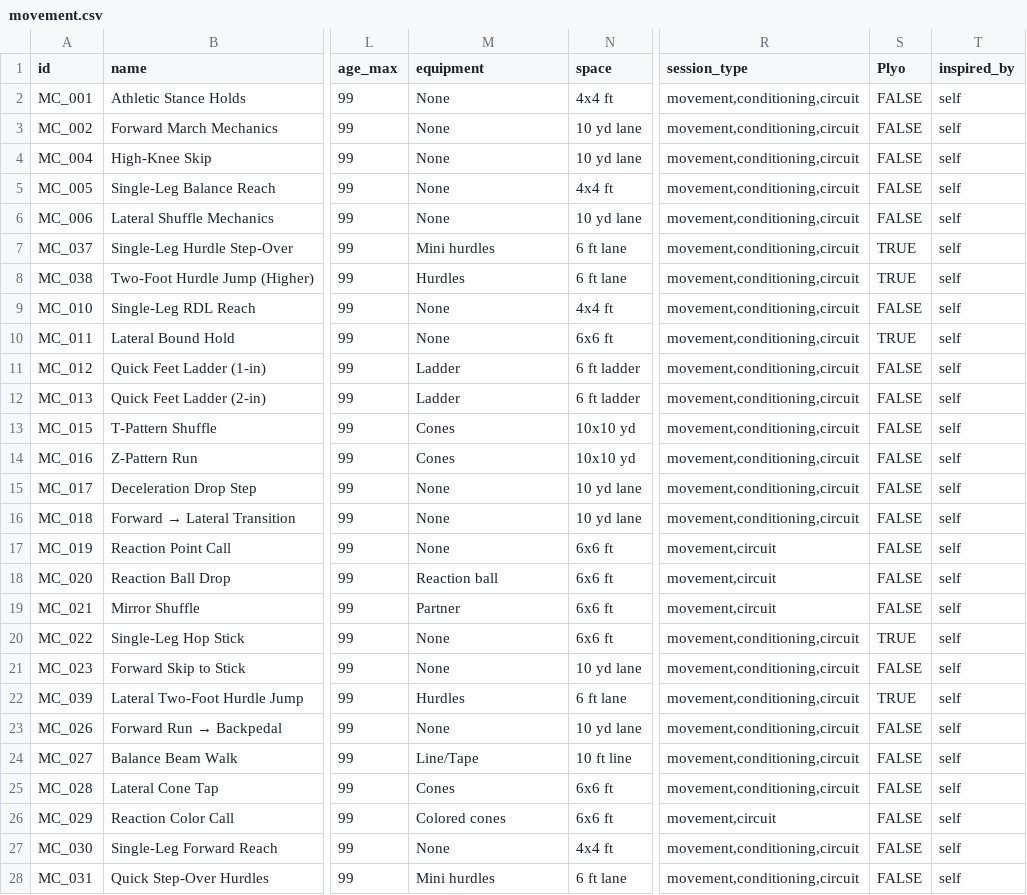
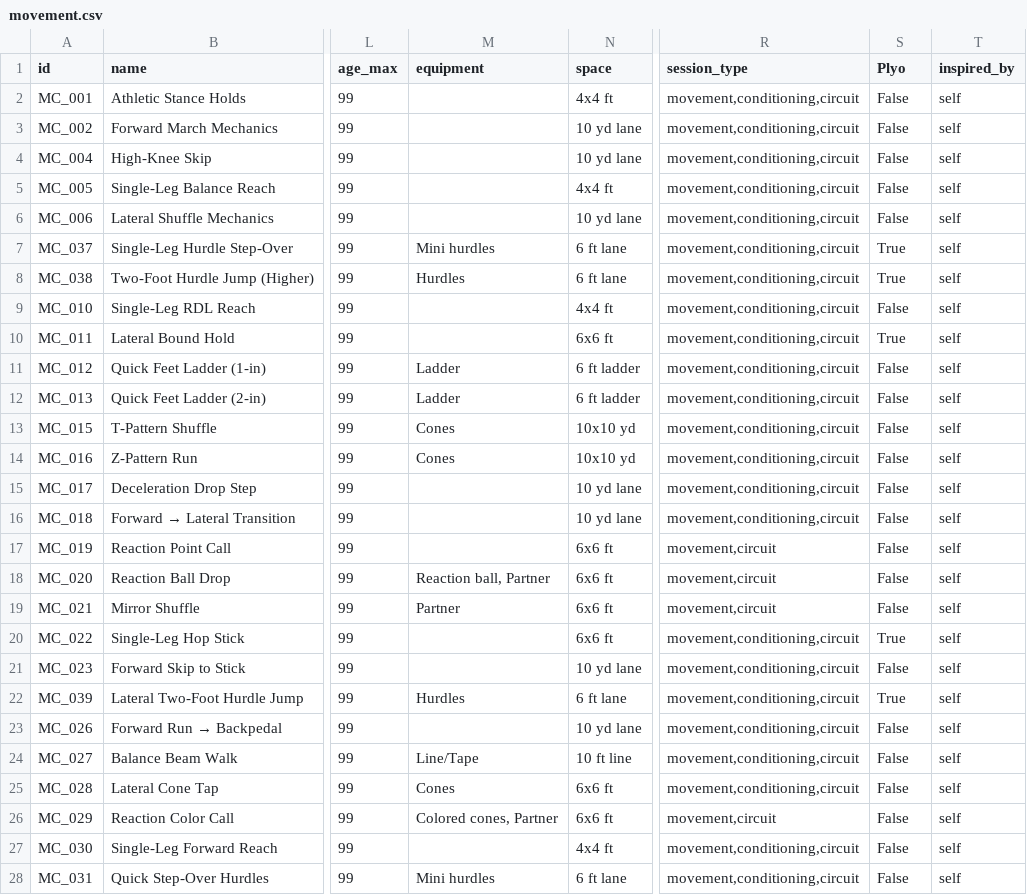
Before and after one commit to JaegerErich/Bender, a CSV file: data/csv_exports/movement.csv, drawn as a sheet; only a part is shown, gaps mark what is left out; the diff covers the shown part only; the diff names each change by its address in the sheet, - before the commit and + after, or states it on an @@ line.

```diff
--- a/data/csv_exports/movement.csv
+++ b/data/csv_exports/movement.csv
-M2:M6 (equipment): None
+M2:M6 (equipment): (empty)
-S2:S6 (Plyo): FALSE
+S2:S6 (Plyo): False
-S7:S8 (Plyo): TRUE
+S7:S8 (Plyo): True
-M9:M10 (equipment): None
+M9:M10 (equipment): (empty)
-S9 (Plyo): FALSE
+S9 (Plyo): False
-S10 (Plyo): TRUE
+S10 (Plyo): True
-S11:S19 (Plyo): FALSE
+S11:S19 (Plyo): False
-M15:M17 (equipment): None
+M15:M17 (equipment): (empty)
-M18 (equipment): Reaction ball
+M18 (equipment): Reaction ball, Partner
-M20:M21 (equipment): None
+M20:M21 (equipment): (empty)
-S20 (Plyo): TRUE
+S20 (Plyo): True
-S21 (Plyo): FALSE
+S21 (Plyo): False
-S22 (Plyo): TRUE
+S22 (Plyo): True
-M23 (equipment): None
+M23 (equipment): (empty)
-S23:S28 (Plyo): FALSE
+S23:S28 (Plyo): False
-M26 (equipment): Colored cones
+M26 (equipment): Colored cones, Partner
-M27 (equipment): None
+M27 (equipment): (empty)
```
Also changed, not shown: 110 edited cells elsewhere in this file, data/csv_exports/energy_systems.csv, data/csv_exports/mobility.csv, 15 other files.
